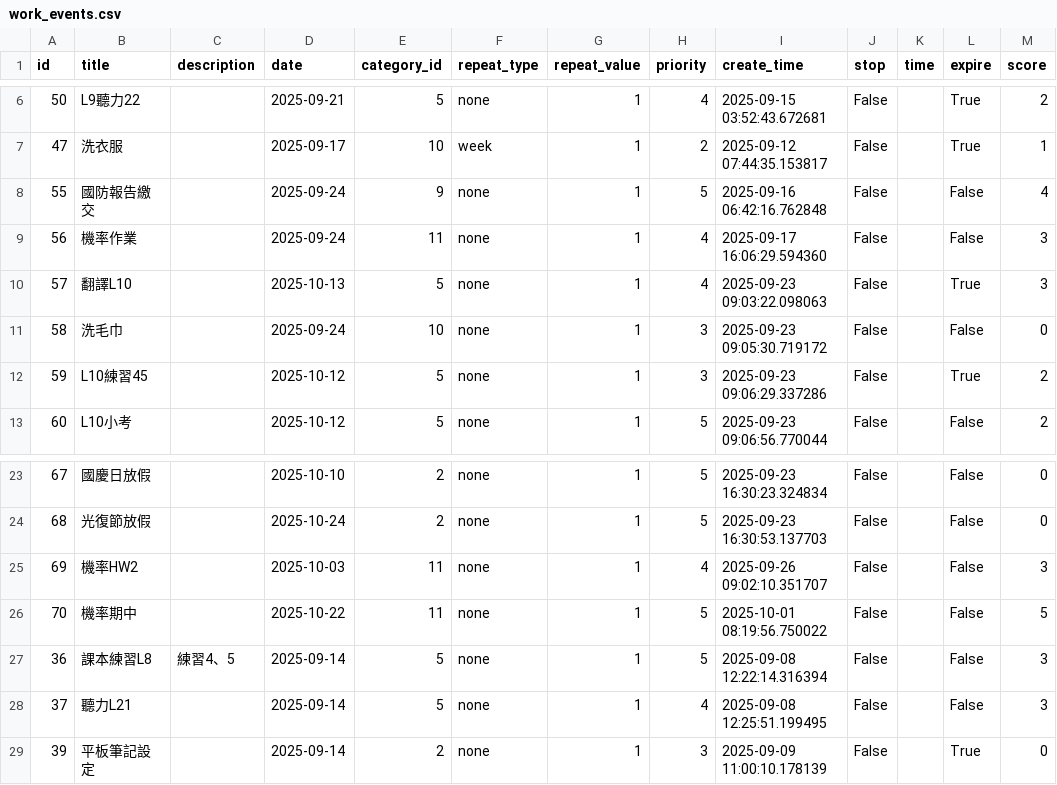
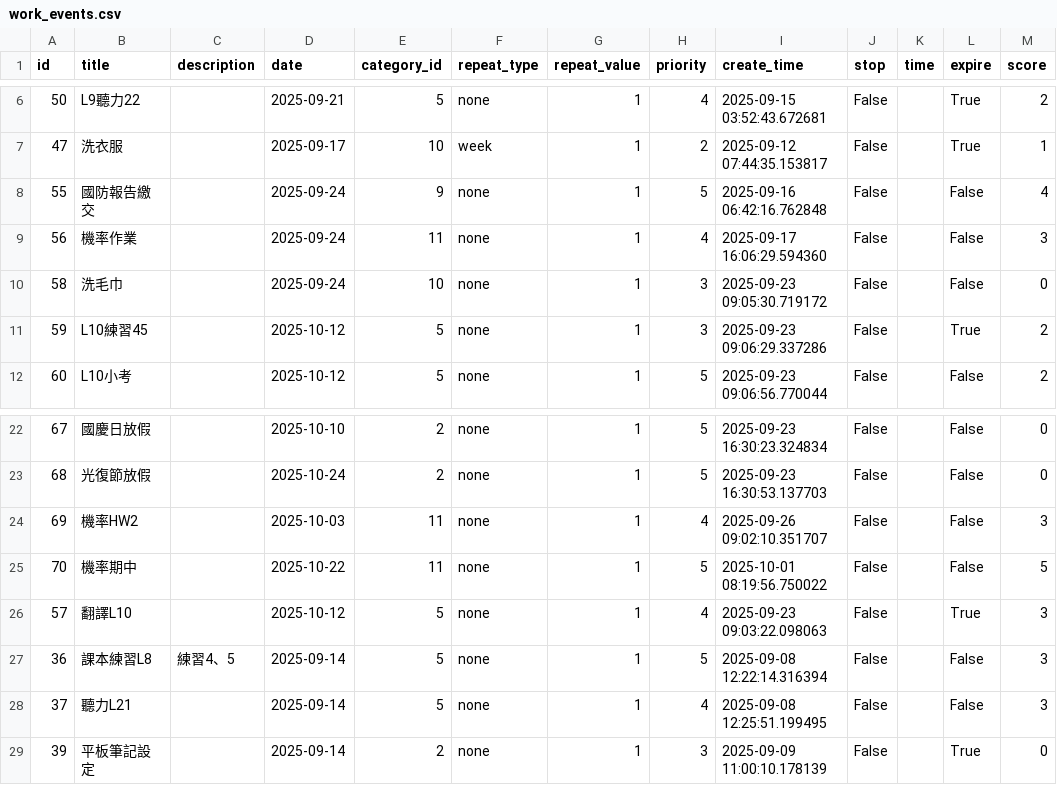
Before and after one commit to ray-0411/finance-web, a CSV file: db_backup/work_events.csv, drawn as a sheet; only a part is shown, gaps mark what is left out; removed rows and columns are numbered as before the commit, all else as after; the diff names each change by its address in the sheet, - before the commit and + after, or states it on an @@ line.

```diff
--- a/db_backup/work_events.csv
+++ b/db_backup/work_events.csv
-row 10: 57 | 翻譯L10 |  | 2025-10-13 | 5 | none | 1 | 4 | 2025-09-23 09:03:22.098063 | False |  | True | 3
+row 26: 57 | 翻譯L10 |  | 2025-10-12 | 5 | none | 1 | 4 | 2025-09-23 09:03:22.098063 | False |  | True | 3
```
Also changed, not shown: db_backup/work_main.csv.
